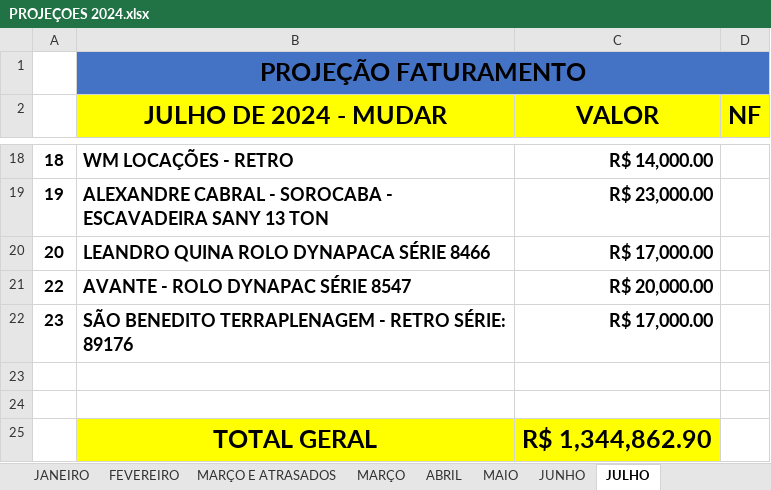
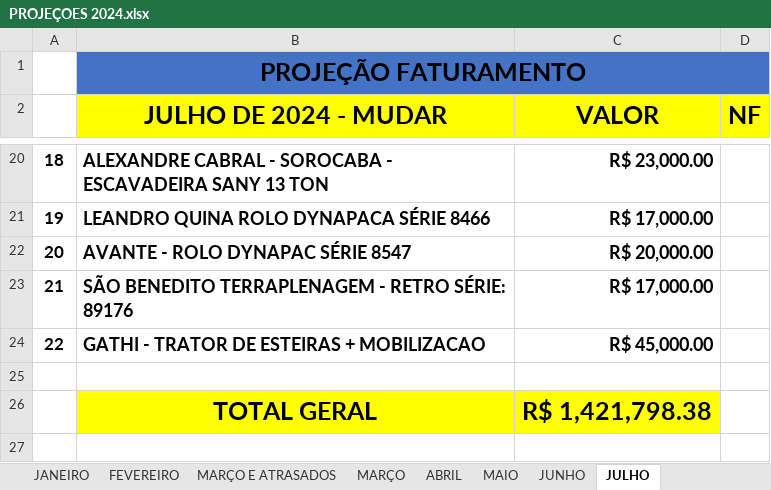
Before and after one commit to CamaconConstrucoes/Projecoes, an Excel workbook: PROJEÇOES 2024.xlsx, sheet JULHO, drawn as a sheet; only a part is shown, gaps mark what is left out; values as stored, in another font and other column widths than the file's, no borders; removed rows and columns are numbered as before the commit, all else as after; the diff covers the shown part only; the diff names each change by its address in the sheet, - before the commit and + after, or states it on an @@ line.

Commit message:
ATUALIZACAO PROJ JULHO - FBS E GATHI

```diff
--- a/PROJEÇOES 2024.xlsx (sheet JULHO)
+++ b/PROJEÇOES 2024.xlsx (sheet JULHO)
-B20 (JULHO DE 2024 - MUDAR): WM LOCAÇÕES - RETRO
+B20 (JULHO DE 2024 - MUDAR): ALEXANDRE CABRAL - SOROCABA - ESCAVADEIRA SANY 13 TON
-C20 (VALOR): R$ 14,000.00
+C20 (VALOR): R$ 23,000.00
-B21 (JULHO DE 2024 - MUDAR): ALEXANDRE CABRAL - SOROCABA - ESCAVADEIRA SANY 13 TON
+B21 (JULHO DE 2024 - MUDAR): LEANDRO QUINA ROLO DYNAPACA SÉRIE 8466
-C21 (VALOR): R$ 23,000.00
+C21 (VALOR): R$ 17,000.00
-B22 (JULHO DE 2024 - MUDAR): LEANDRO QUINA ROLO DYNAPACA SÉRIE 8466
+B22 (JULHO DE 2024 - MUDAR): AVANTE - ROLO DYNAPAC SÉRIE 8547
-C22 (VALOR): R$ 17,000.00
+C22 (VALOR): R$ 20,000.00
+row 23: 21 | SÃO BENEDITO TERRAPLENAGEM - RETRO SÉRIE: 89176 | R$ 17,000.00
-B24 (JULHO DE 2024 - MUDAR): AVANTE - ROLO DYNAPAC SÉRIE 8547
+B24 (JULHO DE 2024 - MUDAR): GATHI - TRATOR DE ESTEIRAS + MOBILIZACAO
-C24 (VALOR): R$ 20,000.00
+C24 (VALOR): R$ 45,000.00
-row 22: 23 | SÃO BENEDITO TERRAPLENAGEM - RETRO SÉRIE: 89176 | R$ 17,000.00
-row 24: (empty)
-C26 (VALOR): R$ 1,344,862.90
+C26 (VALOR): R$ 1,421,798.38
```
Also changed, not shown: 2 added rows and 30 edited cells elsewhere in this sheet, 1 other file.
